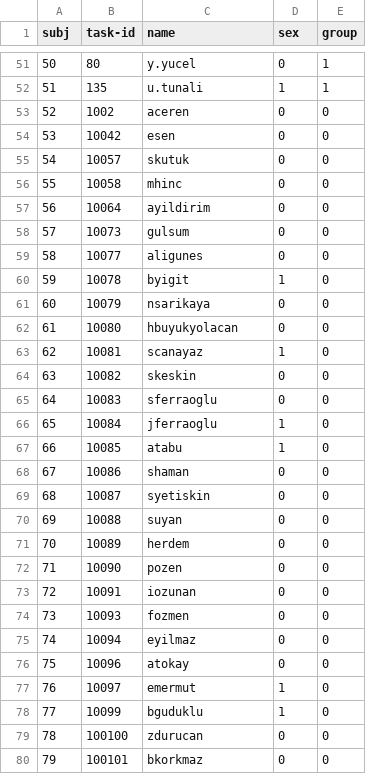
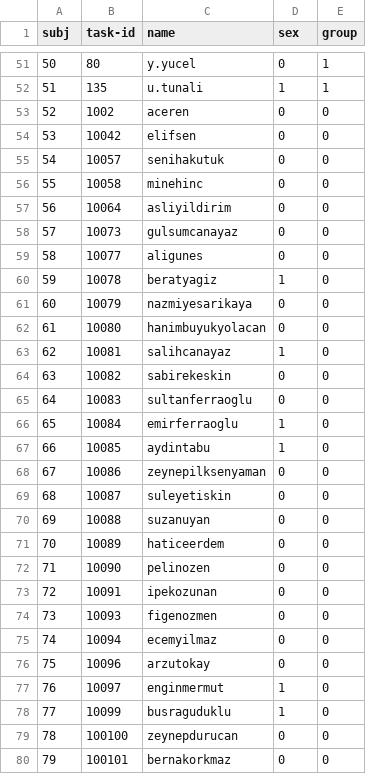
Before and after one commit to kaanka5312/sch_pe, a CSV file: data/raw/subjects_list.csv, drawn as a sheet; only a part is shown, gaps mark what is left out; the diff covers the shown part only.

```diff
--- a/data/raw/subjects_list.csv
+++ b/data/raw/subjects_list.csv
@@ -53,28 +53,28 @@ subj, task-id, name, sex, group
 52, 1002, aceren, 0, 0
-53, 10042, esen, 0, 0
-54, 10057, skutuk, 0, 0
-55, 10058, mhinc, 0, 0
-56, 10064, ayildirim, 0, 0
-57, 10073, gulsum, 0, 0
+53, 10042, elifsen, 0, 0
+54, 10057, senihakutuk, 0, 0
+55, 10058, minehinc, 0, 0
+56, 10064, asliyildirim, 0, 0
+57, 10073, gulsumcanayaz, 0, 0
 58, 10077, aligunes, 0, 0
-59, 10078, byigit, 1, 0
-60, 10079, nsarikaya, 0, 0
-61, 10080, hbuyukyolacan, 0, 0
-62, 10081, scanayaz, 1, 0
-63, 10082, skeskin, 0, 0
-64, 10083, sferraoglu, 0, 0
-65, 10084, jferraoglu, 1, 0
-66, 10085, atabu, 1, 0
-67, 10086, shaman, 0, 0
-68, 10087, syetiskin, 0, 0
-69, 10088, suyan, 0, 0
-70, 10089, herdem, 0, 0
-71, 10090, pozen, 0, 0
-72, 10091, iozunan, 0, 0
-73, 10093, fozmen, 0, 0
-74, 10094, eyilmaz, 0, 0
-75, 10096, atokay, 0, 0
-76, 10097, emermut, 1, 0
-77, 10099, bguduklu, 1, 0
-78, 100100, zdurucan, 0, 0
-79, 100101, bkorkmaz, 0, 0
+59, 10078, beratyagiz, 1, 0
+60, 10079, nazmiyesarikaya, 0, 0
+61, 10080, hanimbuyukyolacan, 0, 0
+62, 10081, salihcanayaz, 1, 0
+63, 10082, sabirekeskin, 0, 0
+64, 10083, sultanferraoglu, 0, 0
+65, 10084, emirferraoglu, 1, 0
+66, 10085, aydintabu, 1, 0
+67, 10086, zeynepilksenyaman, 0, 0
+68, 10087, suleyetiskin, 0, 0
+69, 10088, suzanuyan, 0, 0
+70, 10089, haticeerdem, 0, 0
+71, 10090, pelinozen, 0, 0
+72, 10091, ipekozunan, 0, 0
+73, 10093, figenozmen, 0, 0
+74, 10094, ecemyilmaz, 0, 0
+75, 10096, arzutokay, 0, 0
+76, 10097, enginmermut, 1, 0
+77, 10099, busraguduklu, 1, 0
+78, 100100, zeynepdurucan, 0, 0
+79, 100101, bernakorkmaz, 0, 0
```
Also changed, not shown: 3 edited cells elsewhere in this file, 8 other files.
